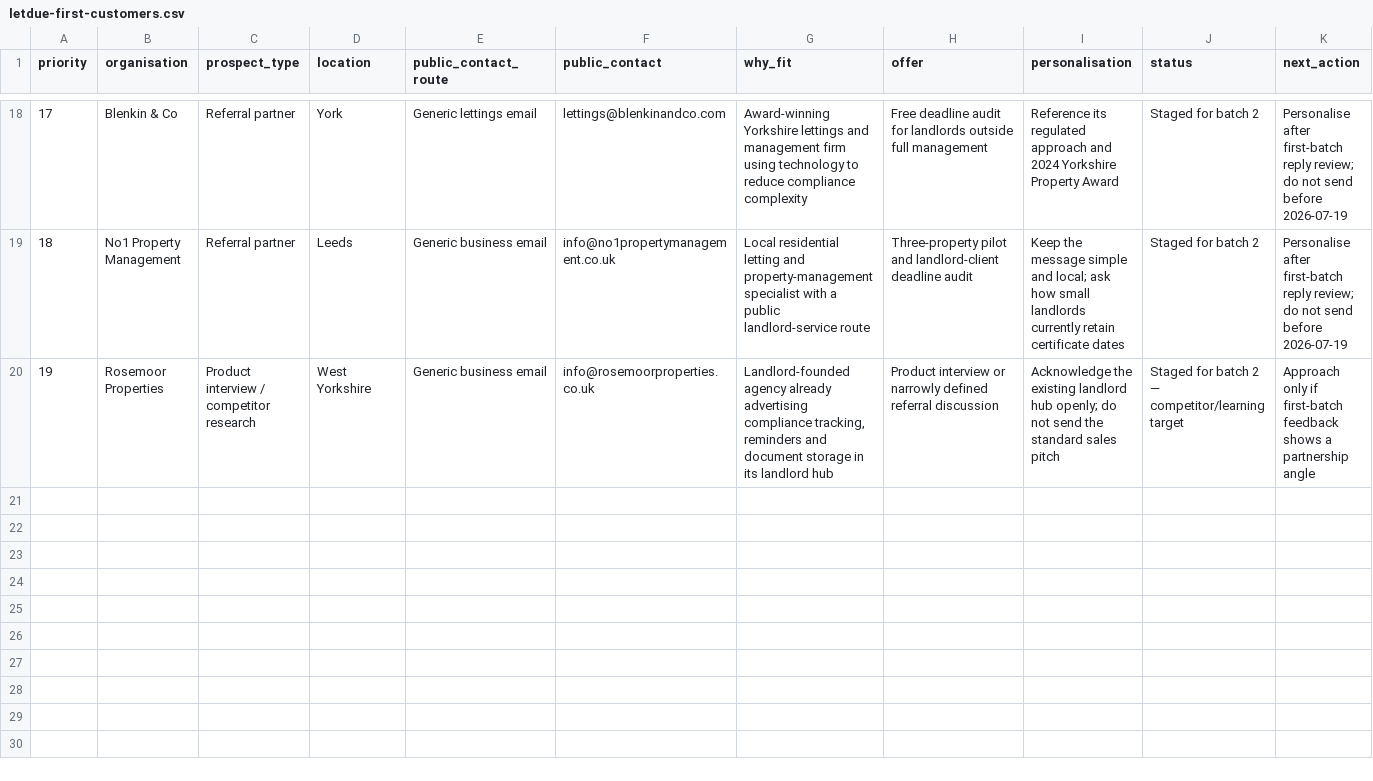
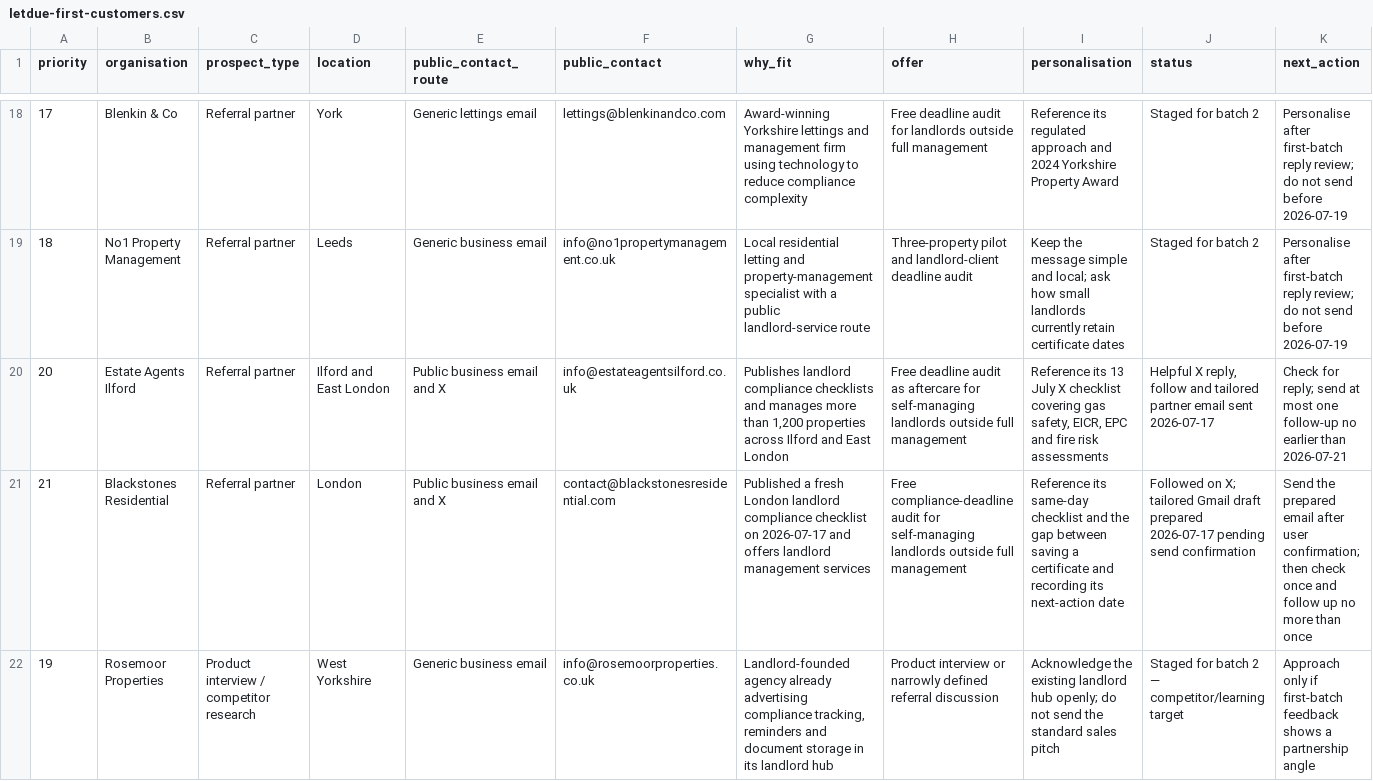
Before and after one commit to ptekspy/Money-Maker, a CSV file: letdue-first-customers.csv, drawn as a sheet; only a part is shown, gaps mark what is left out; rows hold the shown columns only; the diff names each change by its address in the sheet, - before the commit and + after, or states it on an @@ line.

Commit message:
Expose direct LetDue checkout and record outreach

```diff
--- a/letdue-first-customers.csv
+++ b/letdue-first-customers.csv
+row 20: 20 | Estate Agents Ilford | Referral partner | Ilford and East London | Public business email and X | info@estateagentsilford.co.uk | Publishes landlord compliance checklists and manages more than 1,200 properties across Ilford and East London | Free deadline audit as aftercare for self-managing landlords outside full management | Reference its 13 July X checklist covering gas safety, EICR, EPC and fire risk assessments | Helpful X reply, follow and tailored partner email sent 2026-07-17 | Check for reply; send at most one follow-up no earlier than 2026-07-21
+row 21: 21 | Blackstones Residential | Referral partner | London | Public business email and X | contact@blackstonesresidential.com | Published a fresh London landlord compliance checklist on 2026-07-17 and offers landlord management services | Free compliance-deadline audit for self-managing landlords outside full management | Reference its same-day checklist and the gap between saving a certificate and recording its next-action date | Followed on X; tailored Gmail draft prepared 2026-07-17 pending send confirmation | Send the prepared email after user confirmation; then check once and follow up no more than once
```
Also changed, not shown: 2 other files.
